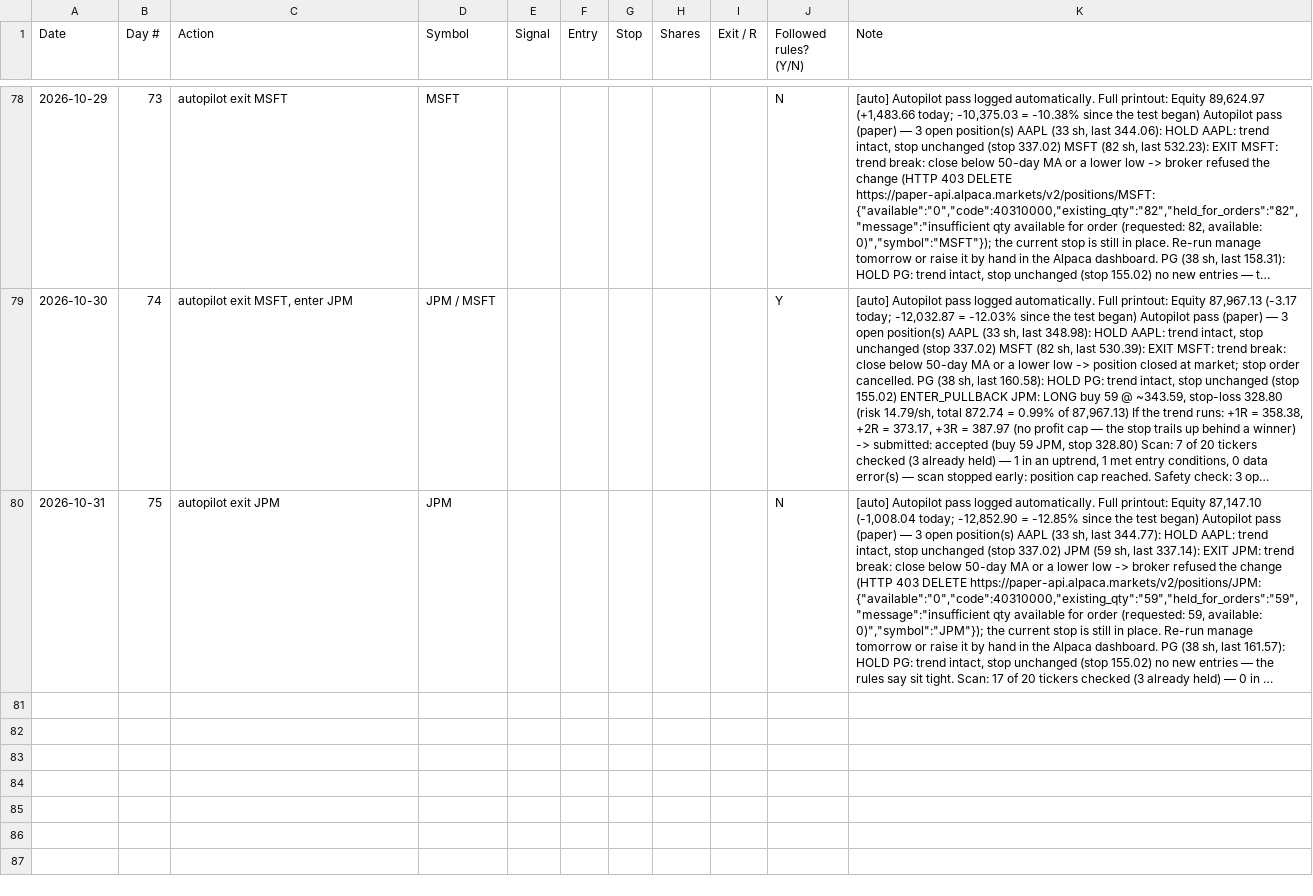
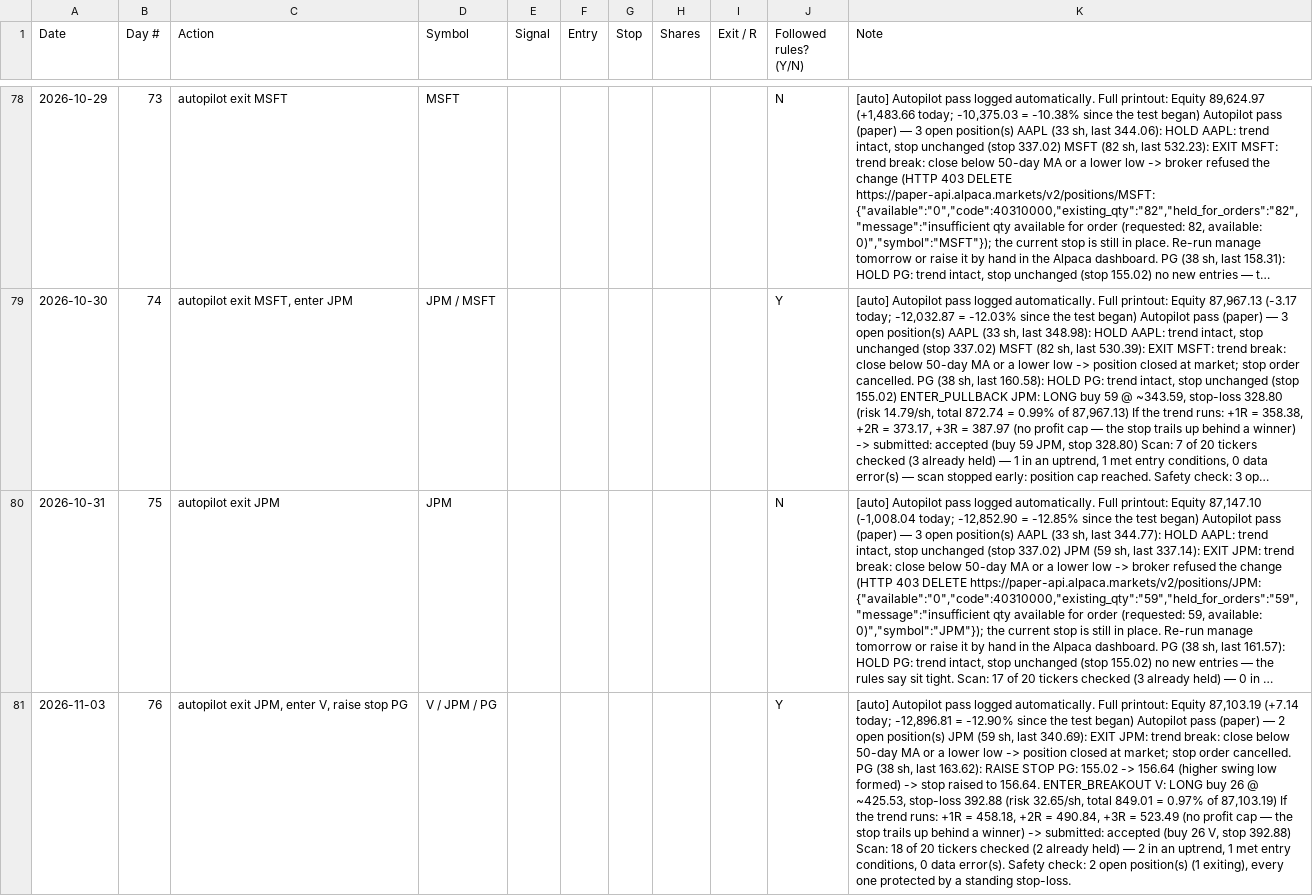
Before and after one commit to adelvespayne-png/Trendkept, a CSV file: business/paper_log.csv, drawn as a sheet; only a part is shown, gaps mark what is left out; long unchanged cells end in …; the diff names each change by its address in the sheet, - before the commit and + after, or states it on an @@ line.

```diff
--- a/business/paper_log.csv
+++ b/business/paper_log.csv
+row 81: 2026-11-03 | 76 | autopilot exit JPM, enter V, raise stop PG | V / JPM / PG |  |  |  |  |  | Y | [auto] Autopilot pass logged automatically. Full printout: Equity 87,103.19 (+7.14 today; -12,896.81 = -12.90% since the test began) Autopilot pass (paper) — 2 open position(s) JPM (59 sh, last 340.69): EXIT JPM: trend break: close below 50-day MA or a lower low -> position closed at market; stop order cancelled. PG (38 sh, last 163.62): RAISE STOP PG: 155.02 -> 156.64 (higher swing low formed) -> stop raised to 156.64. ENTER_BREAKOUT V: LONG buy 26 @ ~425.53, stop-loss 392.88 (risk 32.65/sh, total 849.01 = 0.97% of 87,103.19) If the trend runs: +1R = 458.18, +2R = 490.84, +3R = 523.49 (no profit cap — the stop trails up behind a winner) -> submitted: accepted (buy 26 V, stop 392.88) Scan: 18 of 20 tickers checked (2 already held) — 2 in an uptrend, 1 met entry conditions, 0 data error(s). Safety check: 2 open position(s) (1 exiting), every one protected by a standing stop-loss.
```
